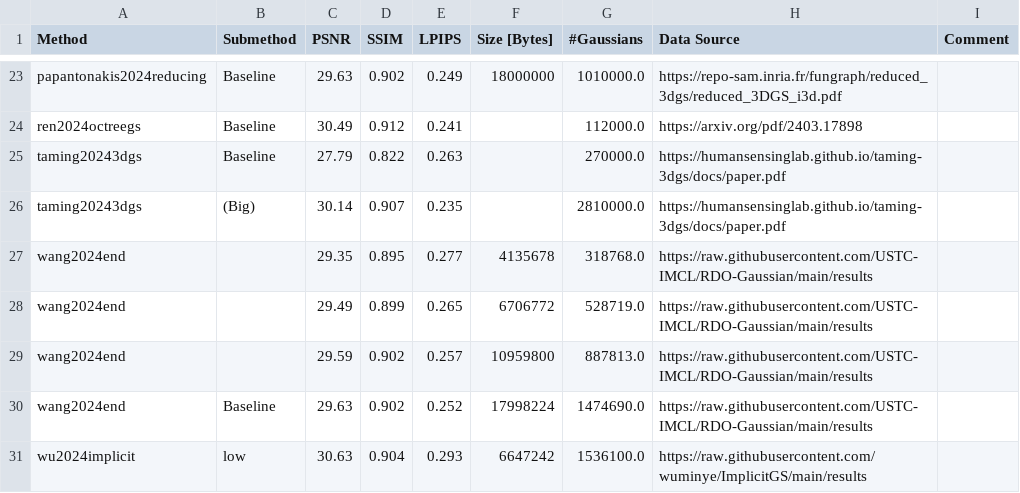
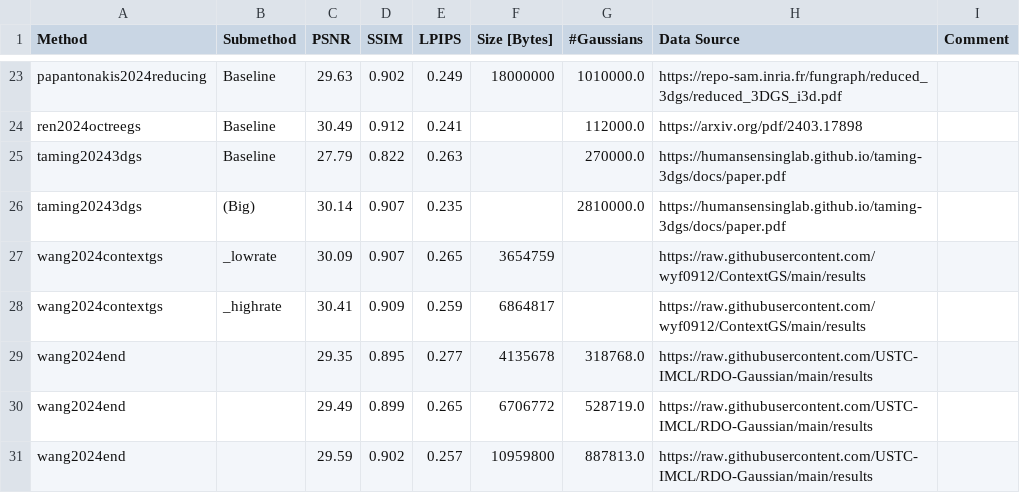
Before and after one commit to w-m/3dgs-compression-survey, a CSV file: results/DeepBlending.csv, drawn as a sheet; only a part is shown, gaps mark what is left out; the shorter side is filled out with more unchanged rows.

```diff
--- a/results/DeepBlending.csv
+++ b/results/DeepBlending.csv
@@ -26,2 +26,4 @@ taming20243dgs,Baseline,27.79,0.822,0.263,,270000.0,https://humansensinglab.gith
 taming20243dgs, (Big),30.14,0.907,0.235,,2810000.0,https://humansensinglab.github.io/taming-3dgs/docs/paper.pdf,
+wang2024contextgs,_lowrate,30.09,0.907,0.265,3654759,,https://raw.githubusercontent.com/wyf0912/ContextGS/main/results,
+wang2024contextgs,_highrate,30.41,0.909,0.259,6864817,,https://raw.githubusercontent.com/wyf0912/ContextGS/main/results,
 wang2024end,,29.35,0.895,0.277,4135678,318768.0,https://raw.githubusercontent.com/USTC-IMCL/RDO-Gaussian/main/results,
```
Also changed, not shown: results/MipNeRF360.csv, results/SyntheticNeRF.csv, 9 other files.
